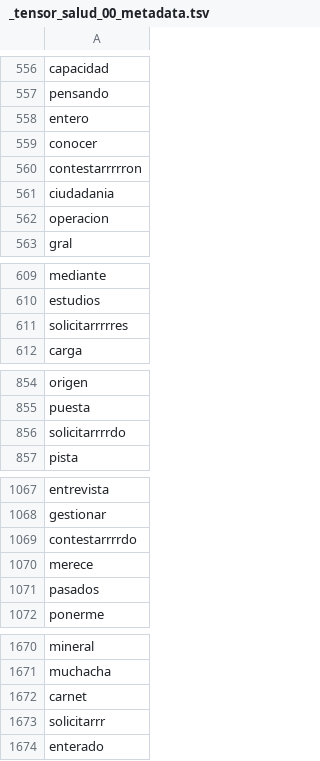
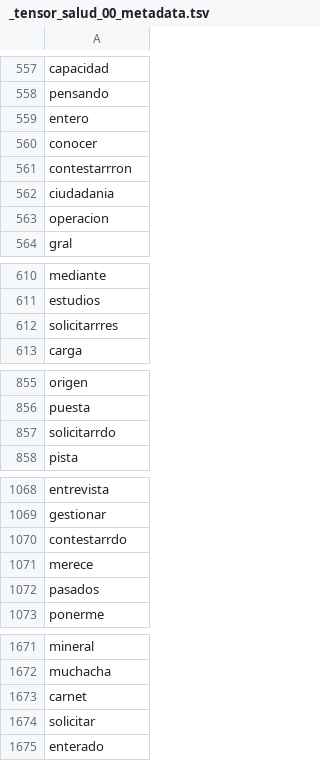
Before and after one commit to datascienceabps/Customer_value_Ecopetrol, a TSV file: Sep20_Oct20_Nov20_Dic20_Ene21/Salud/_tensor_salud_00_metadata.tsv, drawn as a sheet; only a part is shown, gaps mark what is left out; the diff covers the shown part only.

```diff
--- a/Sep20_Oct20_Nov20_Dic20_Ene21/Salud/_tensor_salud_00_metadata.tsv
+++ b/Sep20_Oct20_Nov20_Dic20_Ene21/Salud/_tensor_salud_00_metadata.tsv
@@ -559,3 +560,3 @@ entero
 conocer
-contestarrrrron
+contestarrron
 ciudadania
@@ -610,3 +611,3 @@ mediante
 estudios
-solicitarrrrres
+solicitarrres
 carga
@@ -855,3 +856,3 @@ origen
 puesta
-solicitarrrrdo
+solicitarrdo
 pista
@@ -1068,3 +1069,3 @@ entrevista
 gestionar
-contestarrrrdo
+contestarrdo
 merece
@@ -1672,3 +1673,3 @@ muchacha
 carnet
-solicitarrr
+solicitar
 enterado
```
Also changed, not shown: 2 added rows, 1 removed row, 1 moved row and 8 edited cells elsewhere in this file, Sep20_Oct20_Nov20_Dic20_Ene21/Salud/_tensor_salud_00_tensor.tsv, 1 other file.
